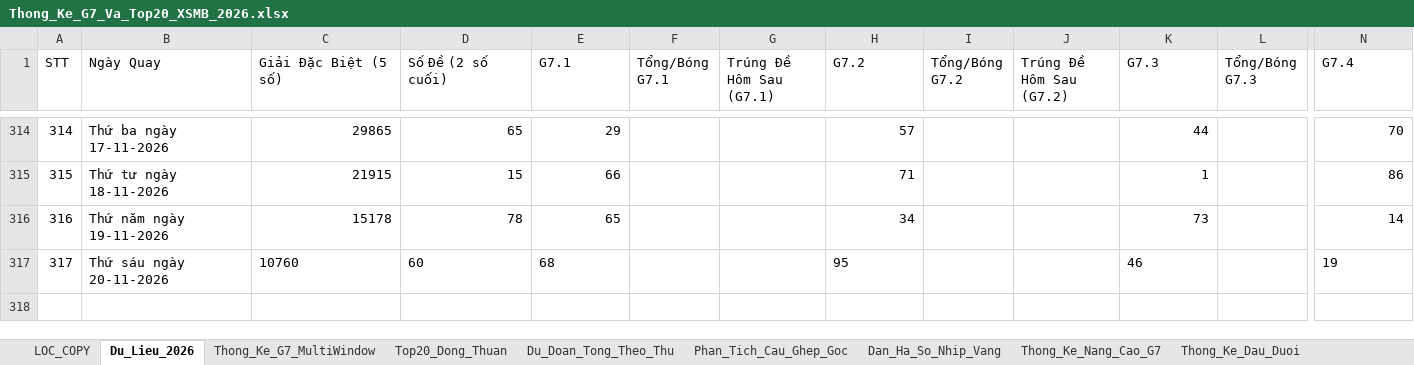
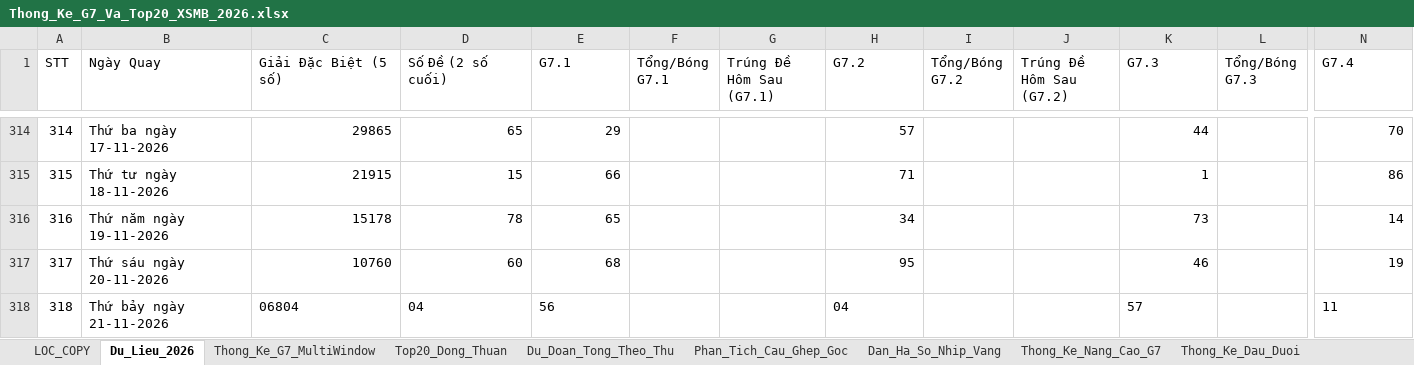
Before and after one commit to happiness2286-dot/57_up_to_75, an Excel workbook: Thong_Ke_G7_Va_Top20_XSMB_2026.xlsx, sheet Du_Lieu_2026, drawn as a sheet; only a part is shown, gaps mark what is left out; values as stored, in another font and other column widths than the file's, no borders; rows hold the shown columns only; the diff names each change by its address in the sheet, - before the commit and + after, or states it on an @@ line.

Commit message:
auto: Cap nhat ket qua XSMB ngay 21/11/2026 18:35 & cache-busting

```diff
--- a/Thong_Ke_G7_Va_Top20_XSMB_2026.xlsx (sheet Du_Lieu_2026)
+++ b/Thong_Ke_G7_Va_Top20_XSMB_2026.xlsx (sheet Du_Lieu_2026)
-C317:E317 alignment: left
+C317:E317 alignment: right
-H317 alignment: left
+H317 alignment: right
-K317 alignment: left
+K317 alignment: right
-N317 alignment: left
+N317 alignment: right
+row 318: 318 | Thứ bảy ngày 21-11-2026 | 06804 | 04 | 56 |  |  | 04 |  |  | 57 |  | 11
```
Also changed, not shown: 3 other files.
